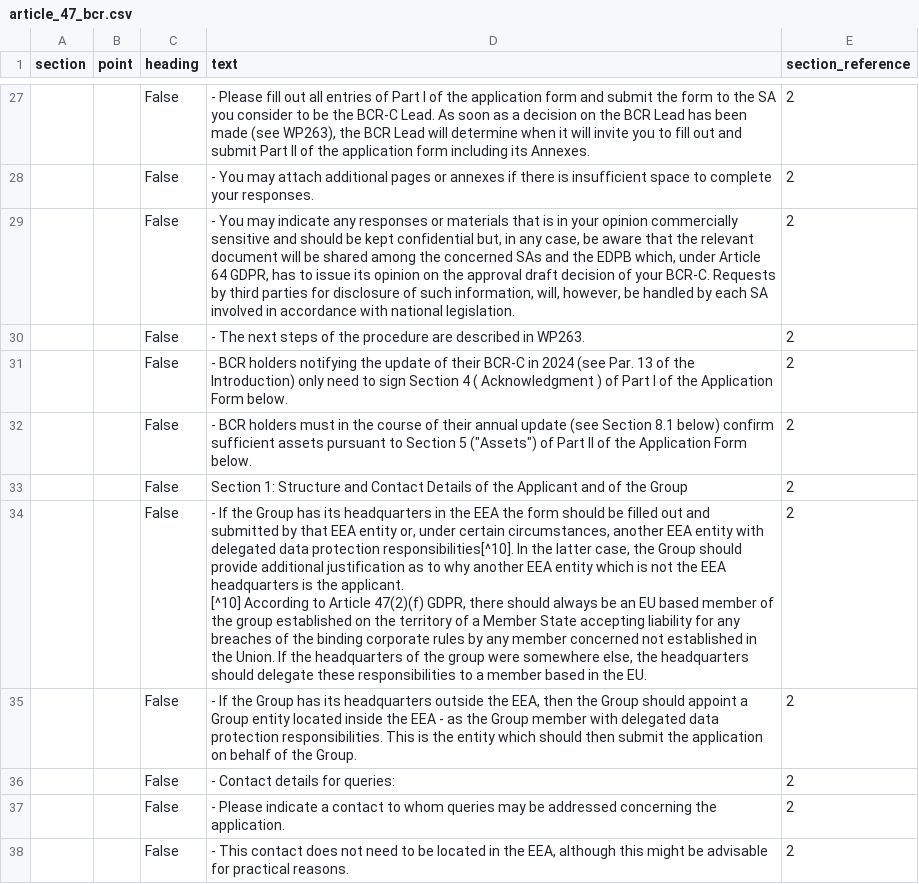
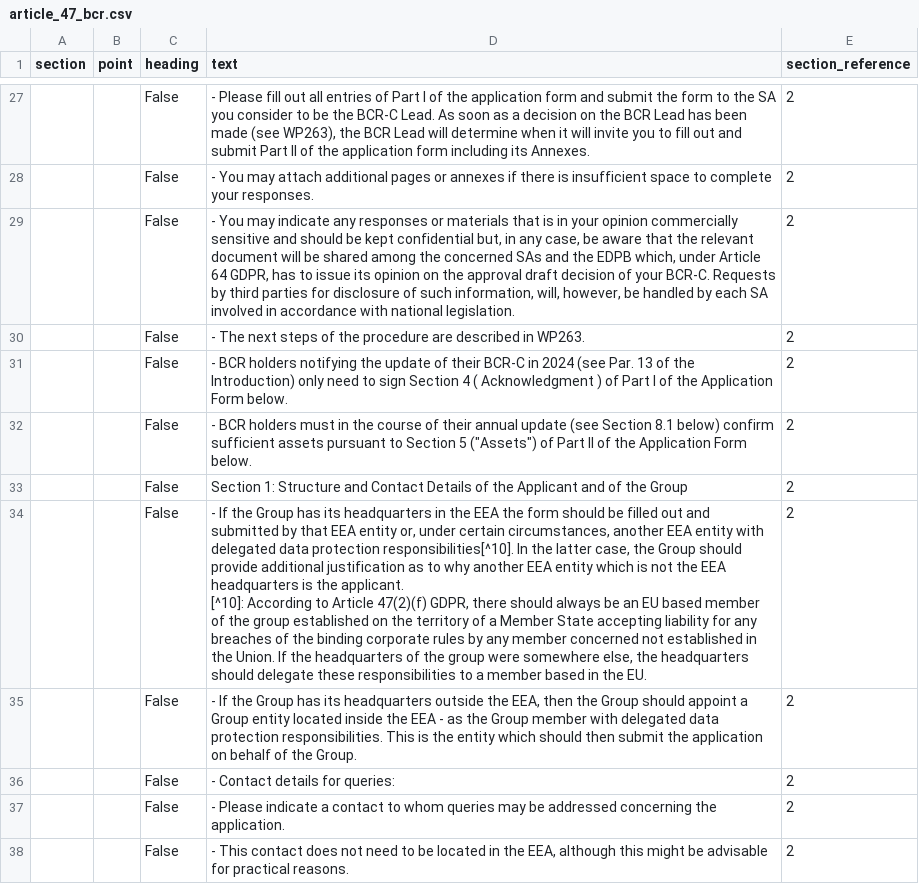
Before and after one commit to sjondavey/gdpr, a CSV file: inputs/documents/article_47_bcr.csv, drawn as a sheet; only a part is shown, gaps mark what is left out; the diff covers the shown part only.

```diff
--- a/inputs/documents/article_47_bcr.csv
+++ b/inputs/documents/article_47_bcr.csv
@@ -41,4 +41,4 @@ section|point|heading|text|section_reference
 ||False|Section 1: Structure and Contact Details of the Applicant and of the Group   |2
-||False|"- If the Group has its headquarters in the EEA the form should be filled out and submitted by that EEA entity or, under certain circumstances, another EEA entity with delegated data protection responsibilities[^10].  In the latter case, the Group should provide additional justification as to why another EEA entity which is not the EEA headquarters is the applicant.
-[^10] According to Article 47(2)(f) GDPR, there should always be an EU based member of the group established on the territory of a Member State accepting liability for any breaches of the binding corporate rules by any member concerned not established in the Union. If the headquarters of the group were somewhere else, the headquarters should delegate these responsibilities to a member based in the EU."|2
+||False|"- If the Group has its headquarters in the EEA the form should be filled out and submitted by that EEA entity or, under certain circumstances, another EEA entity with delegated data protection responsibilities[^10].  In the latter case, the Group should provide additional justification as to why another EEA entity which is not the EEA headquarters is the applicant.
+[^10]: According to Article 47(2)(f) GDPR, there should always be an EU based member of the group established on the territory of a Member State accepting liability for any breaches of the binding corporate rules by any member concerned not established in the Union. If the headquarters of the group were somewhere else, the headquarters should delegate these responsibilities to a member based in the EU."|2
 ||False|- If the Group has its headquarters outside the EEA, then the Group should appoint a Group entity located inside the EEA - as the Group member with delegated data protection responsibilities. This is the entity which should then submit the application on behalf of the Group. |2
```
Also changed, not shown: 17 edited cells elsewhere in this file, 3 other files.
